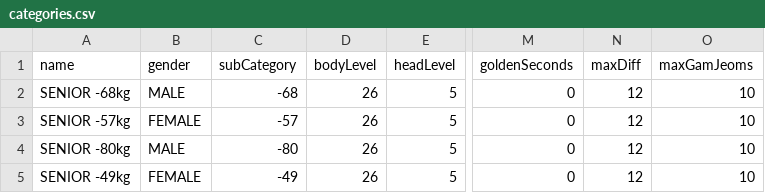
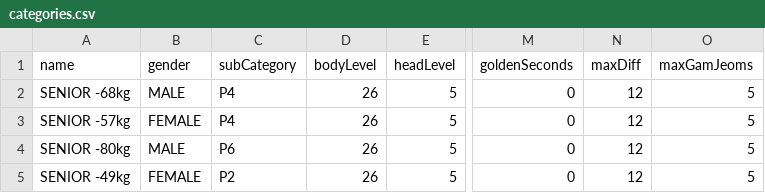
Before and after one commit to AlPazos/WT-OVR-Bridge, a CSV file: src/main/resources/categories.csv, drawn as a sheet; only a part is shown, gaps mark what is left out; the diff names each change by its address in the sheet, - before the commit and + after, or states it on an @@ line.

Commit message:
Default categories updated

```diff
--- a/src/main/resources/categories.csv
+++ b/src/main/resources/categories.csv
-C2 (subCategory): -68
+C2 (subCategory): P4
-O2:O5 (maxGamJeoms): 10
+O2:O5 (maxGamJeoms): 5
-C3 (subCategory): -57
+C3 (subCategory): P4
-C4 (subCategory): -80
+C4 (subCategory): P6
-C5 (subCategory): -49
+C5 (subCategory): P2
```
